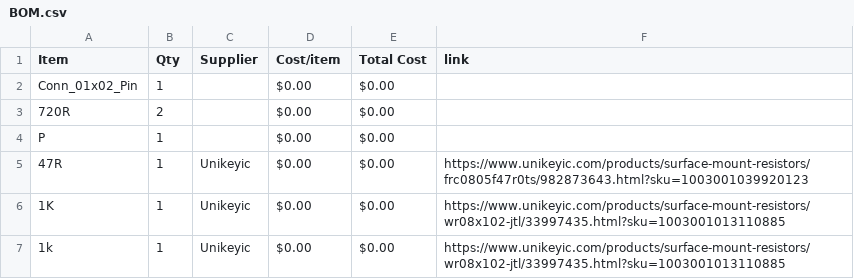
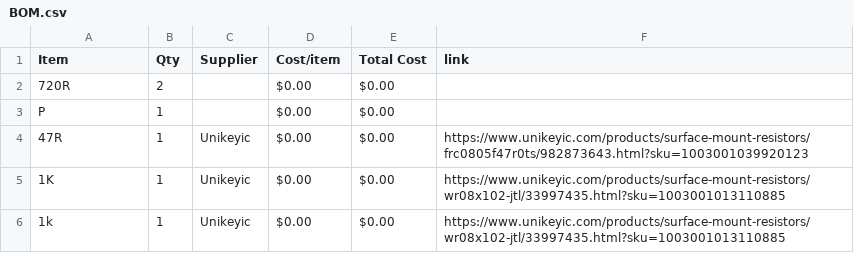
Before and after one commit to KYUUBYZ/Oscilloscope, a CSV file: BOM.csv, drawn as a sheet; only a part is shown; the diff names each change by its address in the sheet, - before the commit and + after, or states it on an @@ line.

Commit message:
Sync Oscilloscope from Half Life

```diff
--- a/BOM.csv
+++ b/BOM.csv
-row 2: Conn_01x02_Pin | 1 |  | $0.00 | $0.00
```
